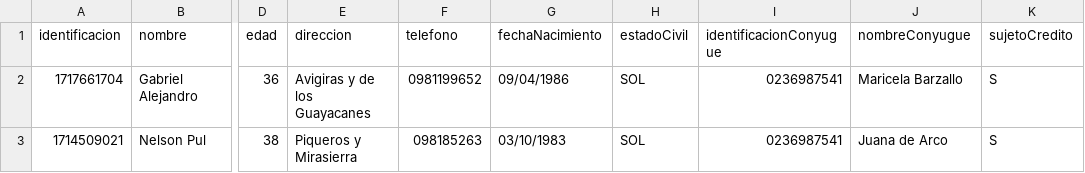
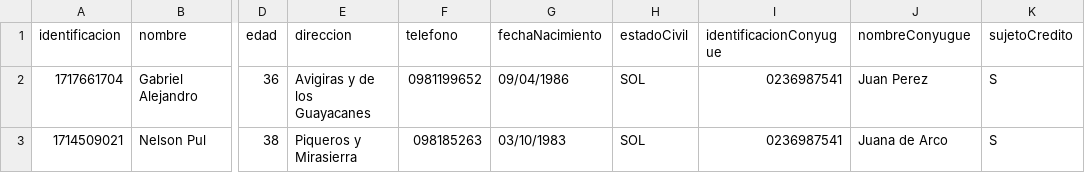
Before and after one commit to git-garg/credito-automotriz, a CSV file: src/main/resources/static/clientes.csv, drawn as a sheet; only a part is shown, gaps mark what is left out; the diff names each change by its address in the sheet, - before the commit and + after, or states it on an @@ line.

Commit message:
se sube correcion de archivo

```diff
--- a/src/main/resources/static/clientes.csv
+++ b/src/main/resources/static/clientes.csv
-J2 (nombreConyugue): Maricela Barzallo
+J2 (nombreConyugue): Juan Perez
```
